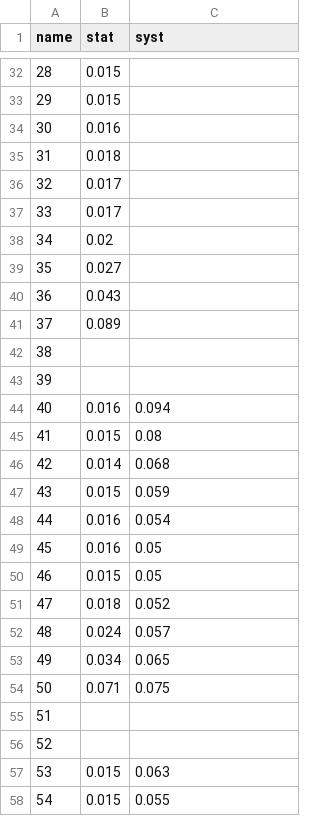
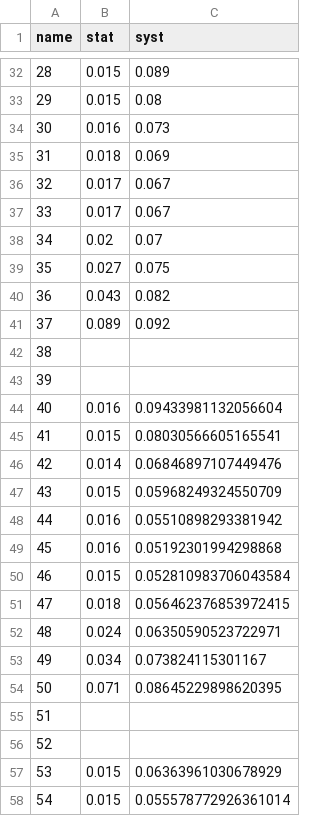
Before and after one commit to NNPDF/nnusf, a CSV file: commondata/uncertainties/UNC_CDHSW_F2.csv, drawn as a sheet; only a part is shown, gaps mark what is left out; the diff covers the shown part only; the diff names each change by its address in the sheet, - before the commit and + after, or states it on an @@ line.

```diff
--- a/commondata/uncertainties/UNC_CDHSW_F2.csv
+++ b/commondata/uncertainties/UNC_CDHSW_F2.csv
-C32 (syst): (empty)
+C32 (syst): 0.089
-C33 (syst): (empty)
+C33 (syst): 0.08
-C34 (syst): (empty)
+C34 (syst): 0.073
-C35 (syst): (empty)
+C35 (syst): 0.069
-C36:C37 (syst): (empty)
+C36:C37 (syst): 0.067
-C38 (syst): (empty)
+C38 (syst): 0.07
-C39 (syst): (empty)
+C39 (syst): 0.075
-C40 (syst): (empty)
+C40 (syst): 0.082
-C41 (syst): (empty)
+C41 (syst): 0.092
-C44 (syst): 0.094
+C44 (syst): 0.09433981132056604
-C45 (syst): 0.08
+C45 (syst): 0.08030566605165541
-C46 (syst): 0.068
+C46 (syst): 0.06846897107449476
-C47 (syst): 0.059
+C47 (syst): 0.05968249324550709
-C48 (syst): 0.054
+C48 (syst): 0.05510898293381942
-C49 (syst): 0.05
+C49 (syst): 0.05192301994298868
-C50 (syst): 0.05
+C50 (syst): 0.052810983706043584
-C51 (syst): 0.052
+C51 (syst): 0.056462376853972415
-C52 (syst): 0.057
+C52 (syst): 0.06350590523722971
-C53 (syst): 0.065
+C53 (syst): 0.073824115301167
-C54 (syst): 0.075
+C54 (syst): 0.08645229898620395
-C57 (syst): 0.063
+C57 (syst): 0.06363961030678929
-C58 (syst): 0.055
+C58 (syst): 0.055578772926361014
```
Also changed, not shown: 107 edited cells elsewhere in this file, commondata/uncertainties/UNC_CDHSW_F3.csv, 1 other file.
